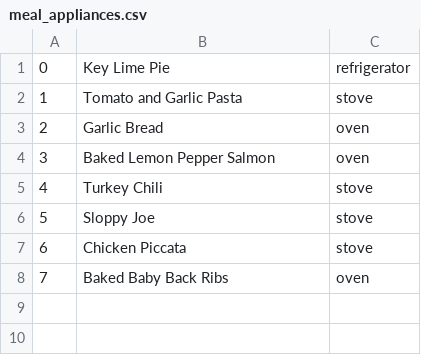
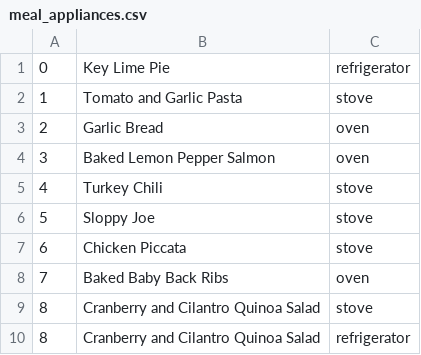
Before and after one commit to johnkelly/kalahari, a CSV file: db/csv/meal_appliances.csv, drawn as a sheet.

```diff
--- a/db/csv/meal_appliances.csv
+++ b/db/csv/meal_appliances.csv
@@ -8 +8,3 @@
 7,Baked Baby Back Ribs,oven
+8,Cranberry and Cilantro Quinoa Salad,stove
+8,Cranberry and Cilantro Quinoa Salad,refrigerator
```
Also changed, not shown: db/csv/meal_directions.csv, db/csv/meal_ingredients.csv.
